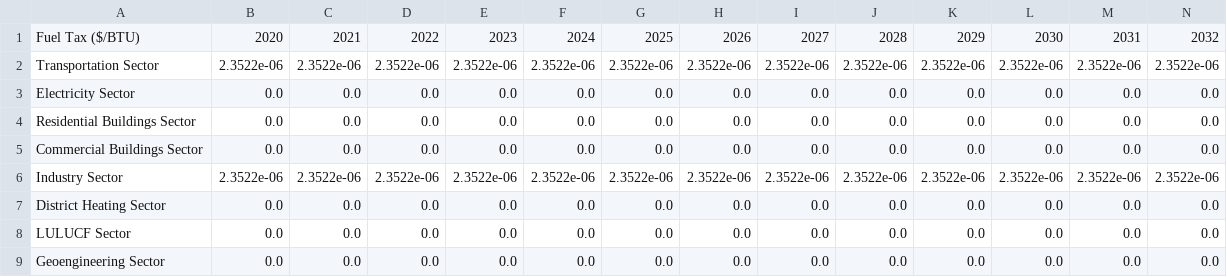
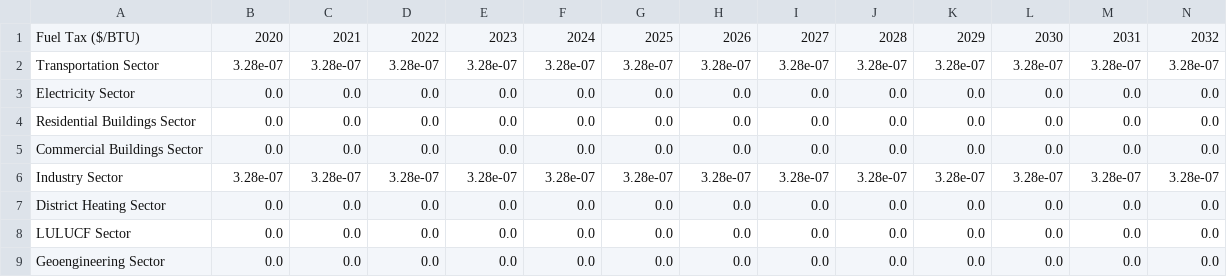
Before and after one commit to EnergyInnovation/eps-brazil, a CSV file: InputData/fuels/BFPaT/BFPaT-fueltax-heavyfueloil.csv, drawn as a sheet; only a part is shown; removed rows and columns are numbered as before the commit, all else as after; rows hold the shown columns only; the diff names each change by its address in the sheet, - before the commit and + after, or states it on an @@ line.

```diff
--- a/InputData/fuels/BFPaT/BFPaT-fueltax-heavyfueloil.csv
+++ b/InputData/fuels/BFPaT/BFPaT-fueltax-heavyfueloil.csv
-row 2: Transportation Sector | 2.3522e-06 | 2.3522e-06 | 2.3522e-06 | 2.3522e-06 | 2.3522e-06 | 2.3522e-06 | 2.3522e-06 | 2.3522e-06 | 2.3522e-06 | 2.3522e-06 | 2.3522e-06 | 2.3522e-06 | 2.3522e-06
+row 2: Transportation Sector | 3.28e-07 | 3.28e-07 | 3.28e-07 | 3.28e-07 | 3.28e-07 | 3.28e-07 | 3.28e-07 | 3.28e-07 | 3.28e-07 | 3.28e-07 | 3.28e-07 | 3.28e-07 | 3.28e-07
-row 6: Industry Sector | 2.3522e-06 | 2.3522e-06 | 2.3522e-06 | 2.3522e-06 | 2.3522e-06 | 2.3522e-06 | 2.3522e-06 | 2.3522e-06 | 2.3522e-06 | 2.3522e-06 | 2.3522e-06 | 2.3522e-06 | 2.3522e-06
+row 6: Industry Sector | 3.28e-07 | 3.28e-07 | 3.28e-07 | 3.28e-07 | 3.28e-07 | 3.28e-07 | 3.28e-07 | 3.28e-07 | 3.28e-07 | 3.28e-07 | 3.28e-07 | 3.28e-07 | 3.28e-07
```
Also changed, not shown: InputData/elec/CCaMC/CCaMC-AFOaMCpUC-new.csv, InputData/elec/CCaMC/CCaMC-AFOaMCpUC-pre-ret.csv, 16 other files.
